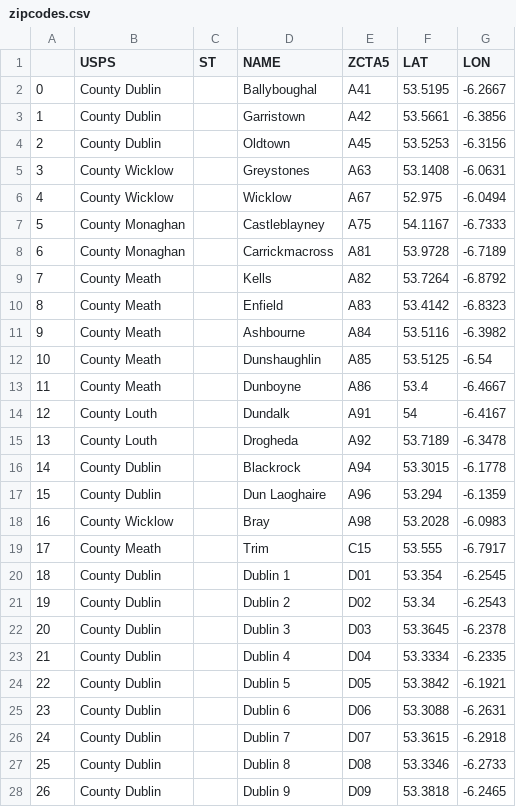
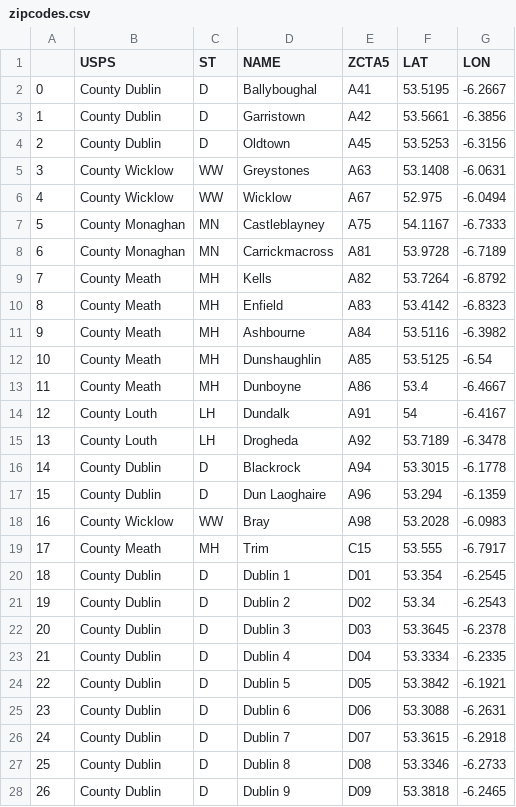
Before and after one commit to science-automation/synthea-international, a CSV file: ie/src/main/resources/geography/zipcodes.csv, drawn as a sheet; only a part is shown; the diff covers the shown part only.

```diff
--- a/ie/src/main/resources/geography/zipcodes.csv
+++ b/ie/src/main/resources/geography/zipcodes.csv
@@ -1,28 +1,28 @@
 ,USPS,ST,NAME,ZCTA5,LAT,LON
-0,County Dublin,,Ballyboughal,A41,53.5195,-6.2667
-1,County Dublin,,Garristown,A42,53.5661,-6.3856
-2,County Dublin,,Oldtown,A45,53.5253,-6.3156
-3,County Wicklow,,Greystones,A63,53.1408,-6.0631
-4,County Wicklow,,Wicklow,A67,52.975,-6.0494
-5,County Monaghan,,Castleblayney,A75,54.1167,-6.7333
-6,County Monaghan,,Carrickmacross,A81,53.9728,-6.7189
-7,County Meath,,Kells,A82,53.7264,-6.8792
-8,County Meath,,Enfield,A83,53.4142,-6.8323
-9,County Meath,,Ashbourne,A84,53.5116,-6.3982
-10,County Meath,,Dunshaughlin,A85,53.5125,-6.54
-11,County Meath,,Dunboyne,A86,53.4,-6.4667
-12,County Louth,,Dundalk,A91,54,-6.4167
-13,County Louth,,Drogheda,A92,53.7189,-6.3478
-14,County Dublin,,Blackrock,A94,53.3015,-6.1778
-15,County Dublin,,Dun Laoghaire,A96,53.294,-6.1359
-16,County Wicklow,,Bray,A98,53.2028,-6.0983
-17,County Meath,,Trim,C15,53.555,-6.7917
-18,County Dublin,,Dublin 1,D01,53.354,-6.2545
-19,County Dublin,,Dublin 2,D02,53.34,-6.2543
-20,County Dublin,,Dublin 3,D03,53.3645,-6.2378
-21,County Dublin,,Dublin 4,D04,53.3334,-6.2335
-22,County Dublin,,Dublin 5,D05,53.3842,-6.1921
-23,County Dublin,,Dublin 6,D06,53.3088,-6.2631
-24,County Dublin,,Dublin 7,D07,53.3615,-6.2918
-25,County Dublin,,Dublin 8,D08,53.3346,-6.2733
-26,County Dublin,,Dublin 9,D09,53.3818,-6.2465
+0,County Dublin,D,Ballyboughal,A41,53.5195,-6.2667
+1,County Dublin,D,Garristown,A42,53.5661,-6.3856
+2,County Dublin,D,Oldtown,A45,53.5253,-6.3156
+3,County Wicklow,WW,Greystones,A63,53.1408,-6.0631
+4,County Wicklow,WW,Wicklow,A67,52.975,-6.0494
+5,County Monaghan,MN,Castleblayney,A75,54.1167,-6.7333
+6,County Monaghan,MN,Carrickmacross,A81,53.9728,-6.7189
+7,County Meath,MH,Kells,A82,53.7264,-6.8792
+8,County Meath,MH,Enfield,A83,53.4142,-6.8323
+9,County Meath,MH,Ashbourne,A84,53.5116,-6.3982
+10,County Meath,MH,Dunshaughlin,A85,53.5125,-6.54
+11,County Meath,MH,Dunboyne,A86,53.4,-6.4667
+12,County Louth,LH,Dundalk,A91,54,-6.4167
+13,County Louth,LH,Drogheda,A92,53.7189,-6.3478
+14,County Dublin,D,Blackrock,A94,53.3015,-6.1778
+15,County Dublin,D,Dun Laoghaire,A96,53.294,-6.1359
+16,County Wicklow,WW,Bray,A98,53.2028,-6.0983
+17,County Meath,MH,Trim,C15,53.555,-6.7917
+18,County Dublin,D,Dublin 1,D01,53.354,-6.2545
+19,County Dublin,D,Dublin 2,D02,53.34,-6.2543
+20,County Dublin,D,Dublin 3,D03,53.3645,-6.2378
+21,County Dublin,D,Dublin 4,D04,53.3334,-6.2335
+22,County Dublin,D,Dublin 5,D05,53.3842,-6.1921
+23,County Dublin,D,Dublin 6,D06,53.3088,-6.2631
+24,County Dublin,D,Dublin 7,D07,53.3615,-6.2918
+25,County Dublin,D,Dublin 8,D08,53.3346,-6.2733
+26,County Dublin,D,Dublin 9,D09,53.3818,-6.2465
```
Also changed, not shown: 111 edited cells elsewhere in this file, si/src/main/resources/geography/zipcodes.csv.
